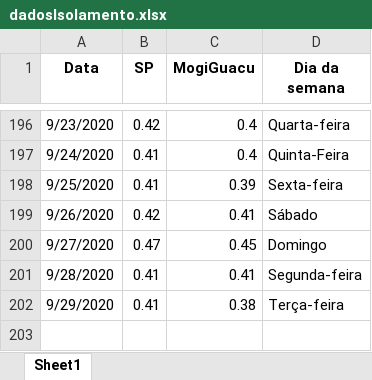
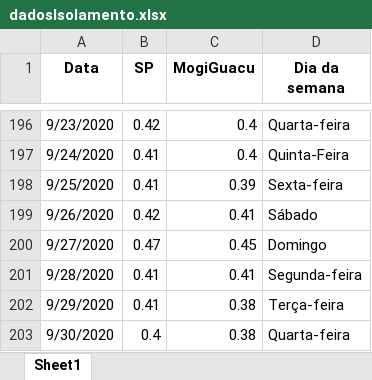
Before and after one commit to Zamariolo/MogiOpenData, an Excel workbook: Dados/dadosIsolamento.xlsx, sheet Sheet1, drawn as a sheet; only a part is shown, gaps mark what is left out; values as stored, in another font and other column widths than the file's, no borders; the diff names each change by its address in the sheet, - before the commit and + after, or states it on an @@ line.

```diff
--- a/Dados/dadosIsolamento.xlsx (sheet Sheet1)
+++ b/Dados/dadosIsolamento.xlsx (sheet Sheet1)
+row 203: 9/30/2020 | 0.4 | 0.38 | Quarta-feira
```
Also changed, not shown: Dados/dadosCasosCOVIDMogiGuacu.xlsx, 7 other files.
